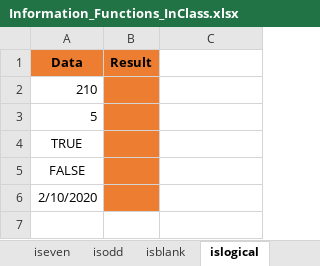
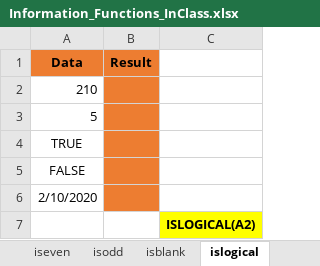
Before and after one commit to MikkoDT/MexEE402_ExcelExcercises, an Excel workbook: Information_Functions/Information_Functions_InClass.xlsx, sheet islogical, drawn as a sheet; values as stored, in another font and other column widths than the file's, no borders; the diff names each change by its address in the sheet, - before the commit and + after, or states it on an @@ line.

```diff
--- a/Information_Functions/Information_Functions_InClass.xlsx (sheet islogical)
+++ b/Information_Functions/Information_Functions_InClass.xlsx (sheet islogical)
+row 7:  |  | ISLOGICAL(A2)
```
Also changed, not shown: sheet isblank, sheet isnumber, sheet error.type, sheet iseven, sheet isodd.
